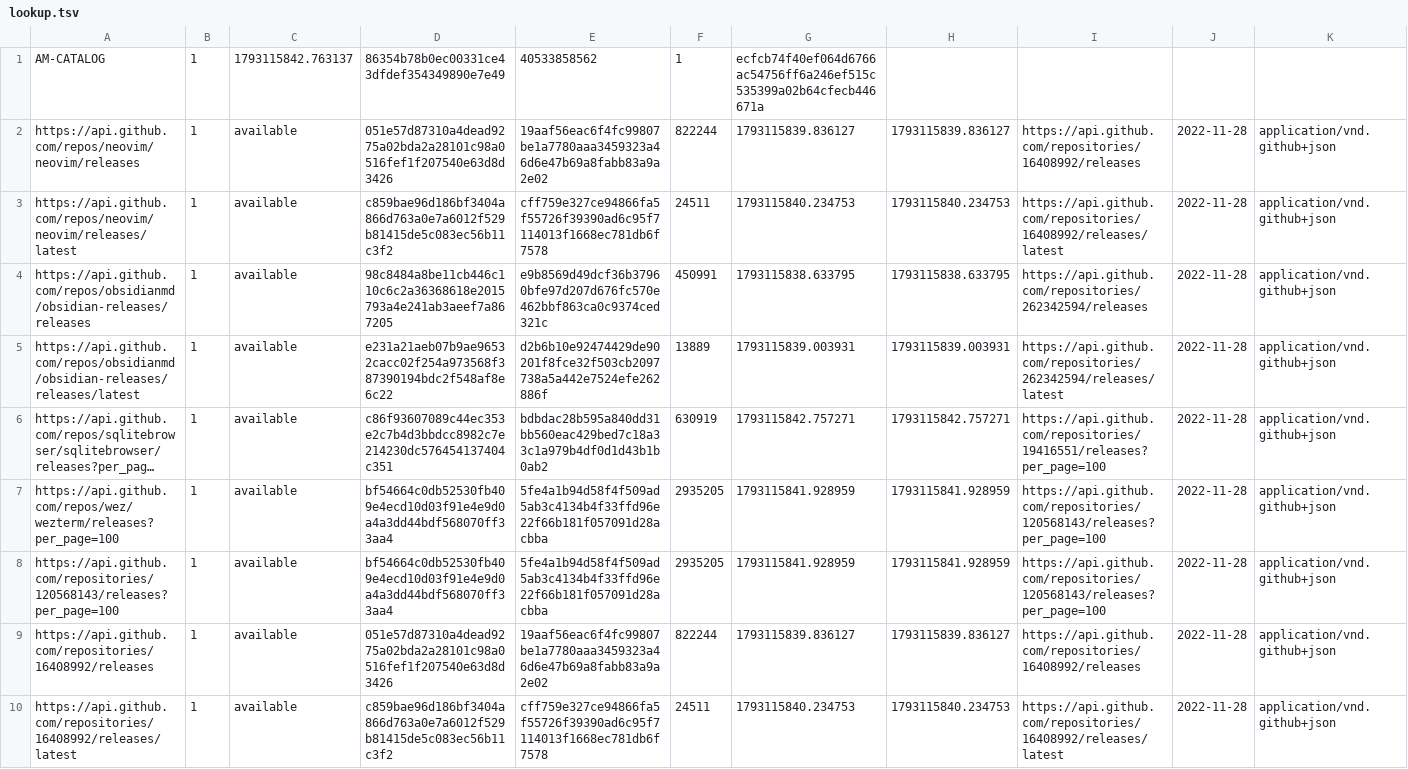
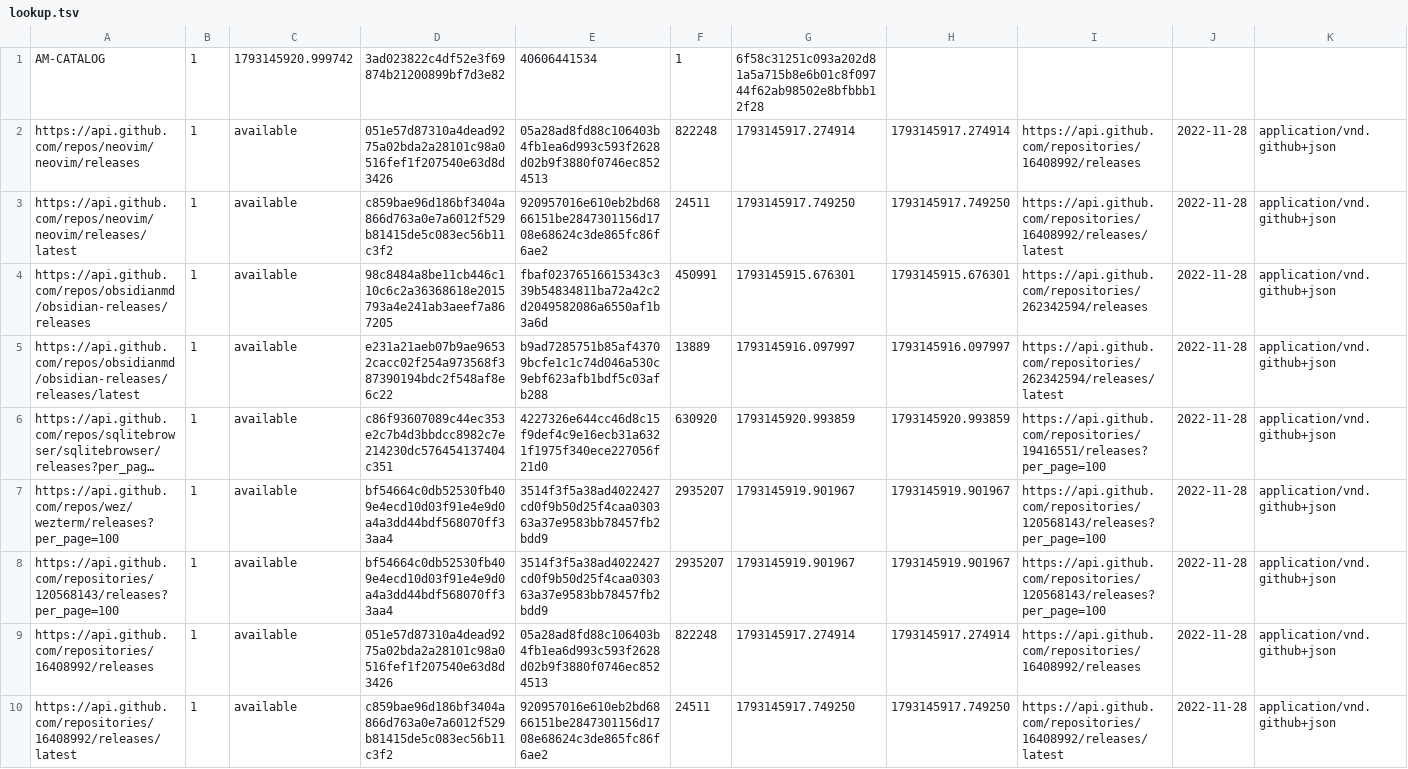
Before and after one commit to mareklangiewicz/AM, a TSV file: lookup.tsv, drawn as a sheet; only a part is shown; long unchanged cells end in …; the diff covers the shown part only; the diff names each change by its address in the sheet, - before the commit and + after, or states it on an @@ line.

```diff
--- a/lookup.tsv
+++ b/lookup.tsv
-C1: 1793115842.763137
+C1: 1793145920.999742
-D1: 86354b78b0ec00331ce43dfdef354349890e7e49
+D1: 3ad023822c4df52e3f69874b21200899bf7d3e82
-E1: 40533858562
+E1: 40606441534
-G1: ecfcb74f40ef064d6766ac54756ff6a246ef515c535399a02b64cfecb446671a
+G1: 6f58c31251c093a202d81a5a715b8e6b01c8f09744f62ab98502e8bfbbb12f28
-E2: 19aaf56eac6f4fc99807be1a7780aaa3459323a46d6e47b69a8fabb83a9a2e02
+E2: 05a28ad8fd88c106403b4fb1ea6d993c593f2628d02b9f3880f0746ec8524513
-F2: 822244
+F2: 822248
-G2: 1793115839.836127
+G2: 1793145917.274914
-H2: 1793115839.836127
+H2: 1793145917.274914
-E3: cff759e327ce94866fa5f55726f39390ad6c95f7114013f1668ec781db6f7578
+E3: 920957016e610eb2bd6866151be2847301156d1708e68624c3de865fc86f6ae2
-G3: 1793115840.234753
+G3: 1793145917.749250
-H3: 1793115840.234753
+H3: 1793145917.749250
-E4: e9b8569d49dcf36b37960bfe97d207d676fc570e462bbf863ca0c9374ced321c
+E4: fbaf02376516615343c339b54834811ba72a42c2d2049582086a6550af1b3a6d
-G4: 1793115838.633795
+G4: 1793145915.676301
-H4: 1793115838.633795
+H4: 1793145915.676301
-E5: d2b6b10e92474429de90201f8fce32f503cb2097738a5a442e7524efe262886f
+E5: b9ad7285751b85af43709bcfe1c1c74d046a530c9ebf623afb1bdf5c03afb288
-G5: 1793115839.003931
+G5: 1793145916.097997
-H5: 1793115839.003931
+H5: 1793145916.097997
-E6: bdbdac28b595a840dd31bb560eac429bed7c18a33c1a979b4df0d1d43b1b0ab2
+E6: 4227326e644cc46d8c15f9def4c9e16ecb31a6321f1975f340ece227056f21d0
-F6: 630919
+F6: 630920
-G6: 1793115842.757271
+G6: 1793145920.993859
-H6: 1793115842.757271
+H6: 1793145920.993859
-E7:E8: 5fe4a1b94d58f4f509ad5ab3c4134b4f33ffd96e22f66b181f057091d28acbba
+E7:E8: 3514f3f5a38ad4022427cd0f9b50d25f4caa030363a37e9583bb78457fb2bdd9
-F7:F8: 2935205
+F7:F8: 2935207
-G7:G8: 1793115841.928959
+G7:G8: 1793145919.901967
-H7:H8: 1793115841.928959
+H7:H8: 1793145919.901967
-E9: 19aaf56eac6f4fc99807be1a7780aaa3459323a46d6e47b69a8fabb83a9a2e02
+E9: 05a28ad8fd88c106403b4fb1ea6d993c593f2628d02b9f3880f0746ec8524513
-F9: 822244
+F9: 822248
-G9: 1793115839.836127
+G9: 1793145917.274914
-H9: 1793115839.836127
+H9: 1793145917.274914
-E10: cff759e327ce94866fa5f55726f39390ad6c95f7114013f1668ec781db6f7578
+E10: 920957016e610eb2bd6866151be2847301156d1708e68624c3de865fc86f6ae2
-G10: 1793115840.234753
+G10: 1793145917.749250
-H10: 1793115840.234753
+H10: 1793145917.749250
```
Also changed, not shown: 10 edited cells elsewhere in this file, 7 other files.
